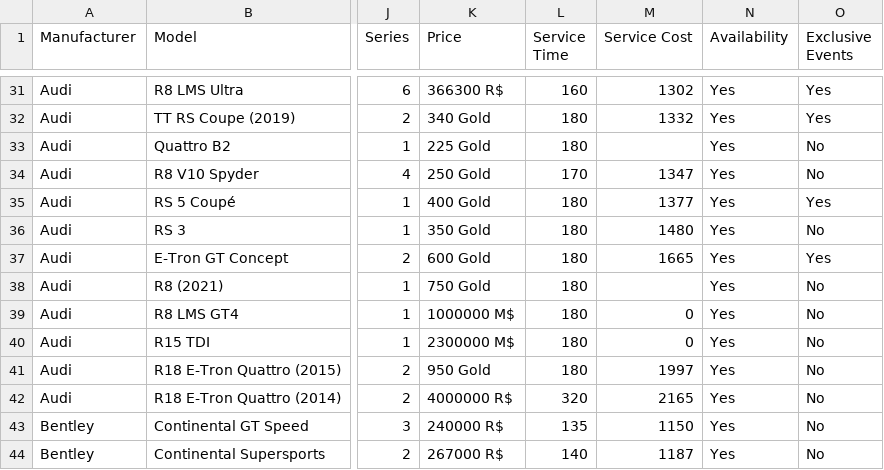
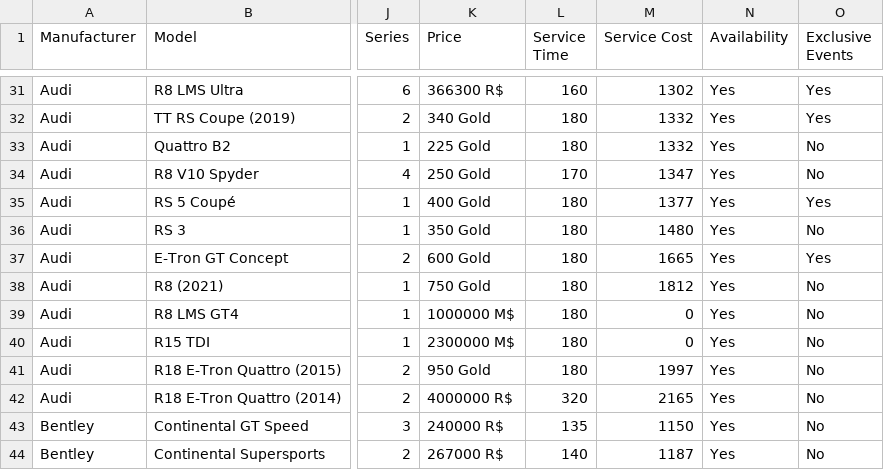
Before and after one commit to toUpperCase78/real-racing-3-vehicles, a CSV file: real_racing_3_vehicles_v10_6.csv, drawn as a sheet; only a part is shown, gaps mark what is left out; the diff names each change by its address in the sheet, - before the commit and + after, or states it on an @@ line.

Commit message:
RR3 v10.6 Vehicle Dataset
Added service cost for Audi Quattro B2 and Audi R8 (2021)

```diff
--- a/real_racing_3_vehicles_v10_6.csv
+++ b/real_racing_3_vehicles_v10_6.csv
-M33 (Service Cost): (empty)
+M33 (Service Cost): 1332
-M38 (Service Cost): (empty)
+M38 (Service Cost): 1812
```
